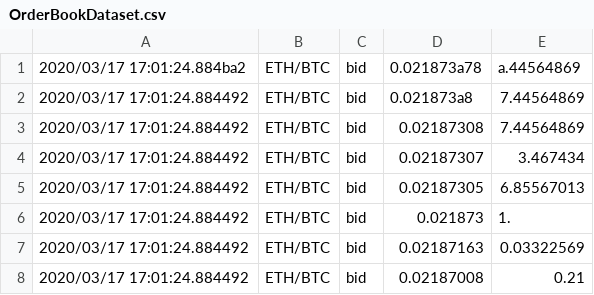
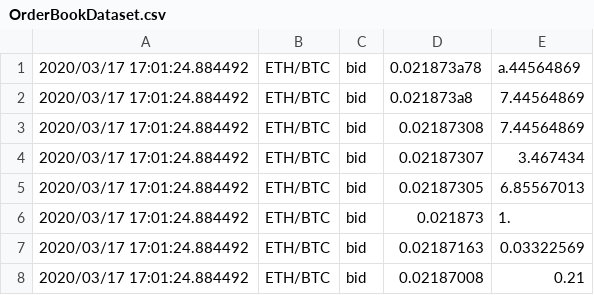
Before and after one commit to 7bcp2a/Merklerex, a CSV file: OrderBookDataset.csv, drawn as a sheet; only a part is shown.

Commit message:
Implemented getOrders

```diff
--- a/OrderBookDataset.csv
+++ b/OrderBookDataset.csv
@@ -1,2 +1,2 @@
-2020/03/17 17:01:24.884ba2,ETH/BTC,bid,0.021873a78,a.44564869
+2020/03/17 17:01:24.884492,ETH/BTC,bid,0.021873a78,a.44564869
 2020/03/17 17:01:24.884492,ETH/BTC,bid,0.021873a8,7.44564869
```
Also changed, not shown: 3 other files.
